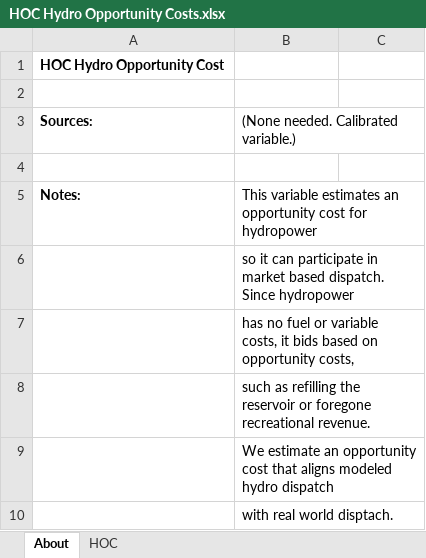
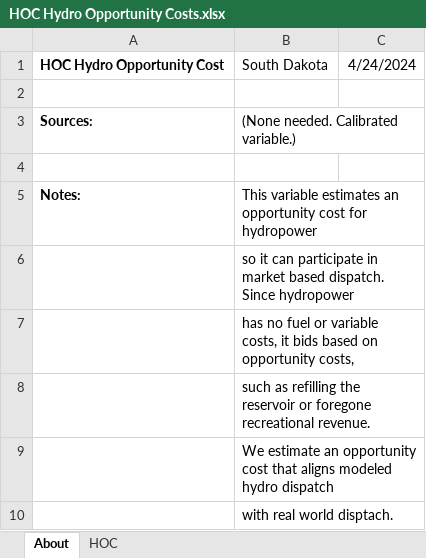
Before and after one commit to EnergyInnovation/eps-southdakota, an Excel workbook: InputData/elec/HOC/HOC Hydro Opportunity Costs.xlsx, sheet About, drawn as a sheet; values as stored, in another font and other column widths than the file's, no borders; removed rows and columns are numbered as before the commit, all else as after; the diff names each change by its address in the sheet, - before the commit and + after, or states it on an @@ line.

```diff
--- a/InputData/elec/HOC/HOC Hydro Opportunity Costs.xlsx (sheet About)
+++ b/InputData/elec/HOC/HOC Hydro Opportunity Costs.xlsx (sheet About)
-row 1: HOC Hydro Opportunity Cost
+row 1: HOC Hydro Opportunity Cost | South Dakota | 4/24/2024
```
Also changed, not shown: sheet HOC, InputData/ctrl-settings/BESHFoFRV/Boolean Elec Suppliers Have Foresight of Future RPS Values.xlsx, 21 other files.
